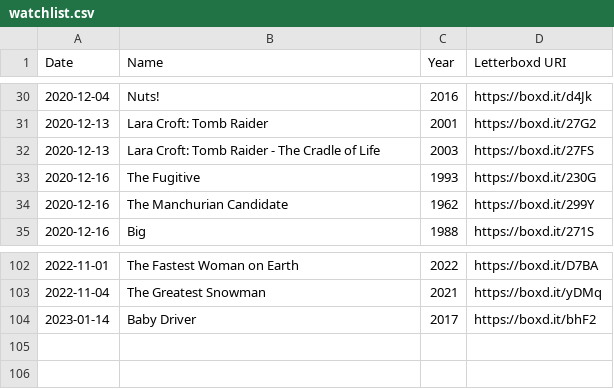
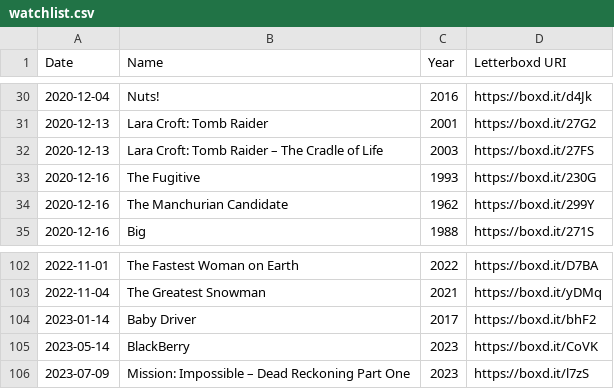
Before and after one commit to extratone/letterboxd, a CSV file: watchlist.csv, drawn as a sheet; only a part is shown, gaps mark what is left out.

```diff
--- a/watchlist.csv
+++ b/watchlist.csv
@@ -31,3 +31,3 @@ Date,Name,Year,Letterboxd URI
 2020-12-13,Lara Croft: Tomb Raider,2001,https://boxd.it/27G2
-2020-12-13,Lara Croft: Tomb Raider - The Cradle of Life,2003,https://boxd.it/27FS
+2020-12-13,Lara Croft: Tomb Raider – The Cradle of Life,2003,https://boxd.it/27FS
 2020-12-16,The Fugitive,1993,https://boxd.it/230G
@@ -104 +104,3 @@ Date,Name,Year,Letterboxd URI
 2023-01-14,Baby Driver,2017,https://boxd.it/bhF2
+2023-05-14,BlackBerry,2023,https://boxd.it/CoVK
+2023-07-09,Mission: Impossible – Dead Reckoning Part One,2023,https://boxd.it/l7zS
```
Also changed, not shown: diary.csv, ratings.csv, 4 other files.
